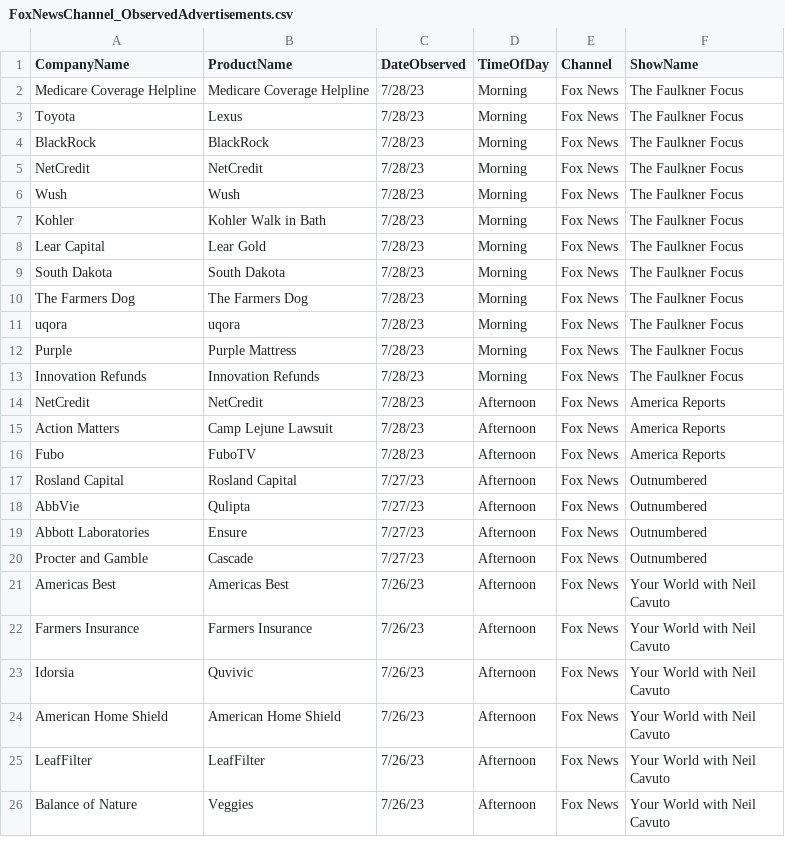
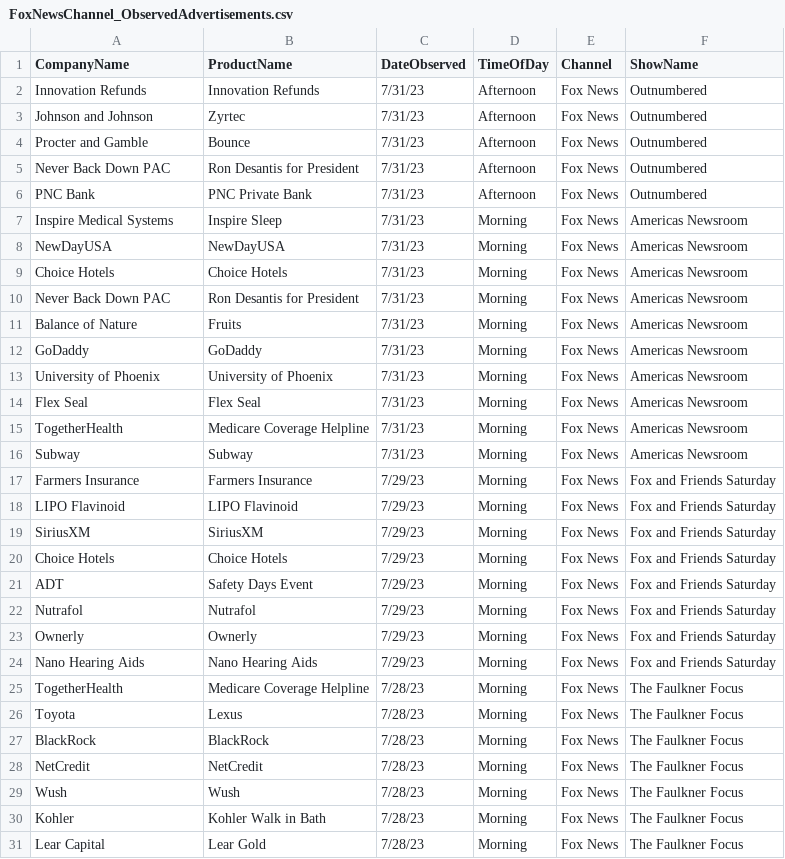
Before and after one commit to whoadvertiseson/whoadvertiseson, a CSV file: FoxNews/FoxNewsChannel_ObservedAdvertisements.csv, drawn as a sheet; only a part is shown; the shorter side is filled out with more unchanged rows.

```diff
--- a/FoxNews/FoxNewsChannel_ObservedAdvertisements.csv
+++ b/FoxNews/FoxNewsChannel_ObservedAdvertisements.csv
@@ -1,3 +1,26 @@
 CompanyName,ProductName,DateObserved,TimeOfDay,Channel,ShowName
-Medicare Coverage Helpline,Medicare Coverage Helpline,7/28/23,Morning,Fox News,The Faulkner Focus
+Innovation Refunds,Innovation Refunds,7/31/23,Afternoon,Fox News,Outnumbered
+Johnson and Johnson,Zyrtec,7/31/23,Afternoon,Fox News,Outnumbered
+Procter and Gamble,Bounce,7/31/23,Afternoon,Fox News,Outnumbered
+Never Back Down PAC,Ron Desantis for President,7/31/23,Afternoon,Fox News,Outnumbered
+PNC Bank,PNC Private Bank,7/31/23,Afternoon,Fox News,Outnumbered
+Inspire Medical Systems,Inspire Sleep,7/31/23,Morning,Fox News,Americas Newsroom
+NewDayUSA,NewDayUSA,7/31/23,Morning,Fox News,Americas Newsroom
+Choice Hotels,Choice Hotels,7/31/23,Morning,Fox News,Americas Newsroom
+Never Back Down PAC,Ron Desantis for President,7/31/23,Morning,Fox News,Americas Newsroom
+Balance of Nature,Fruits,7/31/23,Morning,Fox News,Americas Newsroom
+GoDaddy,GoDaddy,7/31/23,Morning,Fox News,Americas Newsroom
+University of Phoenix,University of Phoenix,7/31/23,Morning,Fox News,Americas Newsroom
+Flex Seal,Flex Seal,7/31/23,Morning,Fox News,Americas Newsroom
+TogetherHealth,Medicare Coverage Helpline,7/31/23,Morning,Fox News,Americas Newsroom
+Subway,Subway,7/31/23,Morning,Fox News,Americas Newsroom
+Farmers Insurance,Farmers Insurance,7/29/23,Morning,Fox News,Fox and Friends Saturday
+LIPO Flavinoid,LIPO Flavinoid,7/29/23,Morning,Fox News,Fox and Friends Saturday
+SiriusXM,SiriusXM,7/29/23,Morning,Fox News,Fox and Friends Saturday
+Choice Hotels,Choice Hotels,7/29/23,Morning,Fox News,Fox and Friends Saturday
+ADT,Safety Days Event,7/29/23,Morning,Fox News,Fox and Friends Saturday
+Nutrafol,Nutrafol,7/29/23,Morning,Fox News,Fox and Friends Saturday
+Ownerly,Ownerly,7/29/23,Morning,Fox News,Fox and Friends Saturday
+Nano Hearing Aids,Nano Hearing Aids,7/29/23,Morning,Fox News,Fox and Friends Saturday
+TogetherHealth,Medicare Coverage Helpline,7/28/23,Morning,Fox News,The Faulkner Focus
 Toyota,Lexus,7/28/23,Morning,Fox News,The Faulkner Focus
```
Also changed, not shown: FoxNews/FoxNewsChannel_RecentTopAdvertisers.csv, 1 other file.
